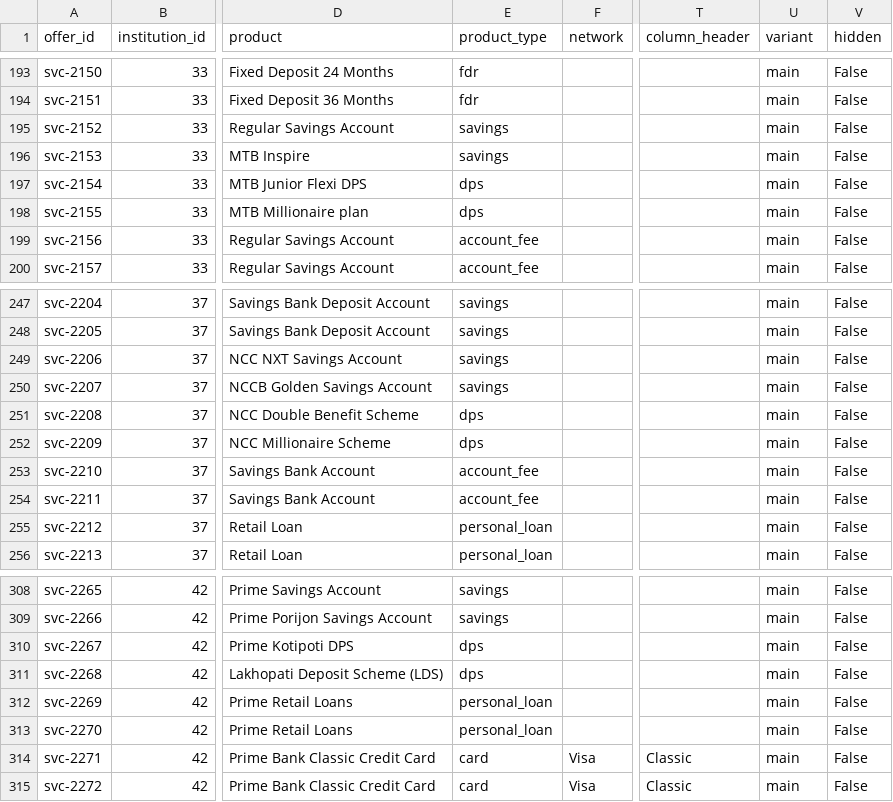
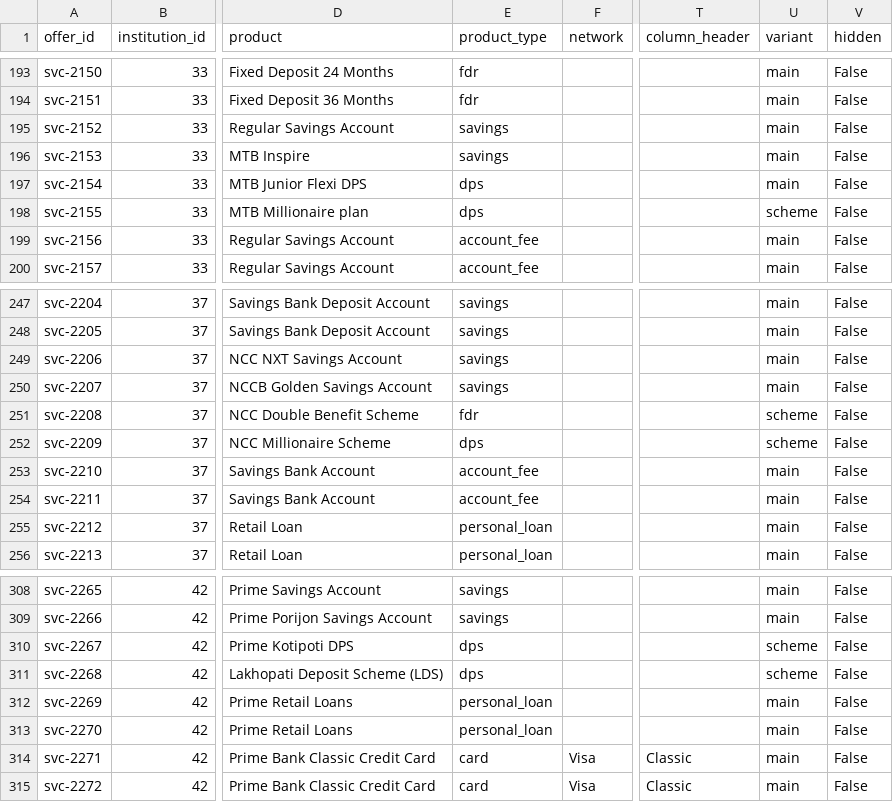
Before and after one commit to sjasumon/ilma, a CSV file: seed/service_offer.csv, drawn as a sheet; only a part is shown, gaps mark what is left out; the diff names each change by its address in the sheet, - before the commit and + after, or states it on an @@ line.

```diff
--- a/seed/service_offer.csv
+++ b/seed/service_offer.csv
-U198 (variant): main
+U198 (variant): scheme
-E251 (product_type): dps
+E251 (product_type): fdr
-U251:U252 (variant): main
+U251:U252 (variant): scheme
-U310:U311 (variant): main
+U310:U311 (variant): scheme
```
Also changed, not shown: 19 other files.
